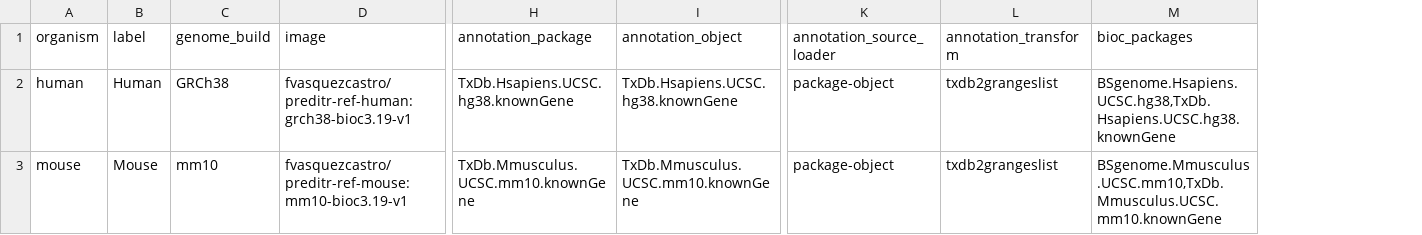
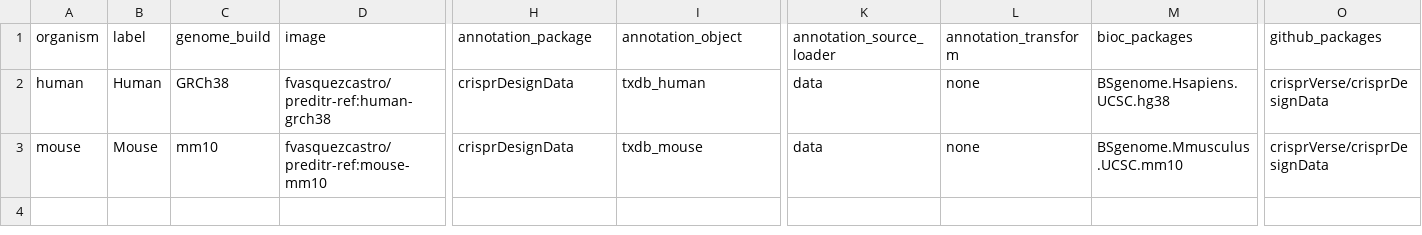
Before and after one commit to fvasquezcastro/preditr, a TSV file: references/reference_organisms.tsv, drawn as a sheet; only a part is shown, gaps mark what is left out; the diff names each change by its address in the sheet, - before the commit and + after, or states it on an @@ line.

Commit message:
Load references from Docker reference images for CLI and Shiny
Reference genomes/annotation/maps are no longer baked into the app image.
They ship per organism in fvasquezcastro/preditr-ref:<organism>-<genome>
images and are read at runtime from PREDITR_REFERENCES_PATH (/refs), populated
by one-shot initializer containers. Both the Shiny app and the CLI resolve
organisms the same way.

- functions/loadReference.R: discoverReferences()/loadReference() scan
  /refs/*/preditr_reference.json, load genome+annotation from the reference
  rlib, and enforce a Bioconductor-version guardrail. Drop-in for the old
  hardcoded human/mouse loadOrganismData().
- PrEditR.R: generalized the per-organism load (removed the if organism=="human"
  branch), added --references_path and --list_organisms; map consumers read
  from the reference maps dir.
- Hard-cut installResources.R (drop BSgenome + crisprDesignData), bump base
  image to v8_amd64, app to 1.8.0_amd64; dispatcher entrypoint (no args -> Shiny,
  args -> CLI); .dockerignore excludes maps/references/run.
- reference_organisms.tsv: annotation source is crisprDesignData (Ensembl), not
  UCSC knownGene, so it matches the Ensembl-keyed maps and pipeline; build
  installs it via new --github-package support.
- Added preditr-cli compose service + run/run_preditr_cli.sh, host preditr-ref
  helper (list/pull/sync), and generalized references/generate_reference_maps.R.
- Fix BLOSUM62 lookup: it moved from Biostrings to pwalign in Bioconductor 3.19;
  add pwalign and load from it (fallback Biostrings).

Verified end-to-end: docker compose up brings up the stack, /refs is populated,
Shiny responds, and a human guide-design job completes via the CLI.

```diff
--- a/references/reference_organisms.tsv
+++ b/references/reference_organisms.tsv
+column O (github_packages), rows 2-3: crisprVerse/crisprDesignData | crisprVerse/crisprDesignData
-D2 (image): fvasquezcastro/preditr-ref-human:grch38-bioc3.19-v1
+D2 (image): fvasquezcastro/preditr-ref:human-grch38
-H2 (annotation_package): TxDb.Hsapiens.UCSC.hg38.knownGene
+H2 (annotation_package): crisprDesignData
-I2 (annotation_object): TxDb.Hsapiens.UCSC.hg38.knownGene
+I2 (annotation_object): txdb_human
-K2:K3 (annotation_source_loader): package-object
+K2:K3 (annotation_source_loader): data
-L2:L3 (annotation_transform): txdb2grangeslist
+L2:L3 (annotation_transform): none
-M2 (bioc_packages): BSgenome.Hsapiens.UCSC.hg38,TxDb.Hsapiens.UCSC.hg38.knownGene
+M2 (bioc_packages): BSgenome.Hsapiens.UCSC.hg38
-D3 (image): fvasquezcastro/preditr-ref-mouse:mm10-bioc3.19-v1
+D3 (image): fvasquezcastro/preditr-ref:mouse-mm10
-H3 (annotation_package): TxDb.Mmusculus.UCSC.mm10.knownGene
+H3 (annotation_package): crisprDesignData
-I3 (annotation_object): TxDb.Mmusculus.UCSC.mm10.knownGene
+I3 (annotation_object): txdb_mouse
-M3 (bioc_packages): BSgenome.Mmusculus.UCSC.mm10,TxDb.Mmusculus.UCSC.mm10.knownGene
+M3 (bioc_packages): BSgenome.Mmusculus.UCSC.mm10
```
Also changed, not shown: 27 other files.
